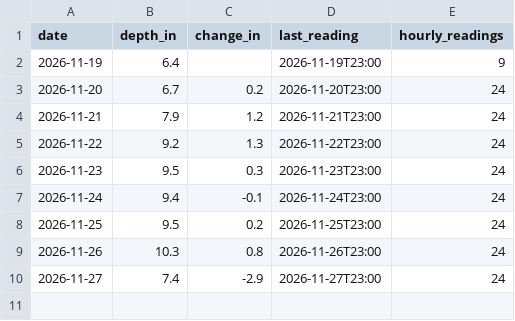
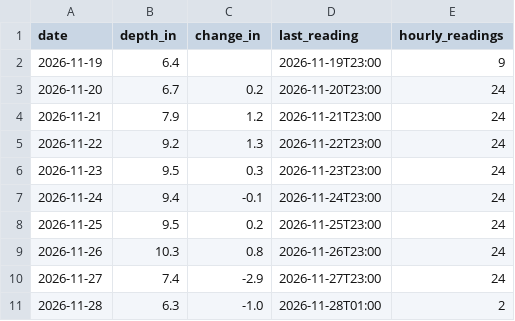
Before and after one commit to Skyline-Snow/skyline-snow.github.io, a CSV file: snowline/data/observed/resort_daily.csv, drawn as a sheet.

```diff
--- a/snowline/data/observed/resort_daily.csv
+++ b/snowline/data/observed/resort_daily.csv
@@ -10 +10,2 @@ date,depth_in,change_in,last_reading,hourly_readings
 2026-11-27,7.4,-2.9,2026-11-27T23:00,24
+2026-11-28,6.3,-1.0,2026-11-28T01:00,2
```
Also changed, not shown: snowline/data/mtb_hourly.csv, snowline/data/observed/snotel_daily.csv, 7 other files.
